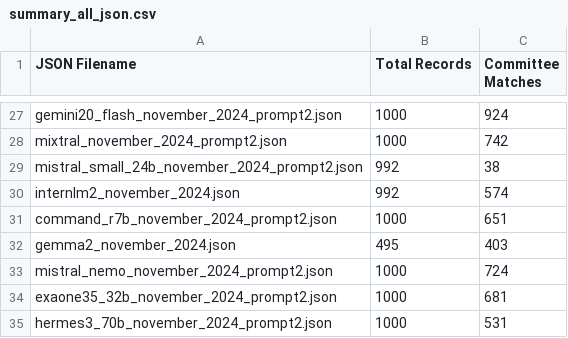
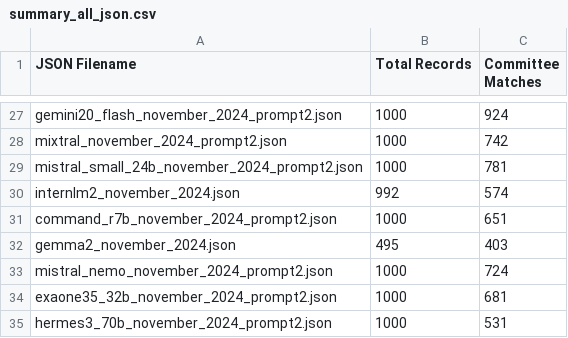
Before and after one commit to NHagar/LLM-Extraction-Challenge, a CSV file: fundraising-emails/summary_all_json.csv, drawn as a sheet; only a part is shown, gaps mark what is left out.

```diff
--- a/fundraising-emails/summary_all_json.csv
+++ b/fundraising-emails/summary_all_json.csv
@@ -28,3 +28,3 @@ gemini20_flash_november_2024_prompt2.json,1000,924
 mixtral_november_2024_prompt2.json,1000,742
-mistral_small_24b_november_2024_prompt2.json,992,38
+mistral_small_24b_november_2024_prompt2.json,1000,781
 internlm2_november_2024.json,992,574
```
Also changed, not shown: 1 other file.
